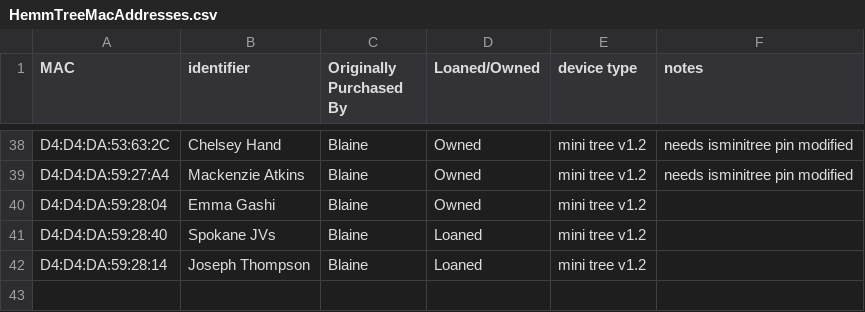
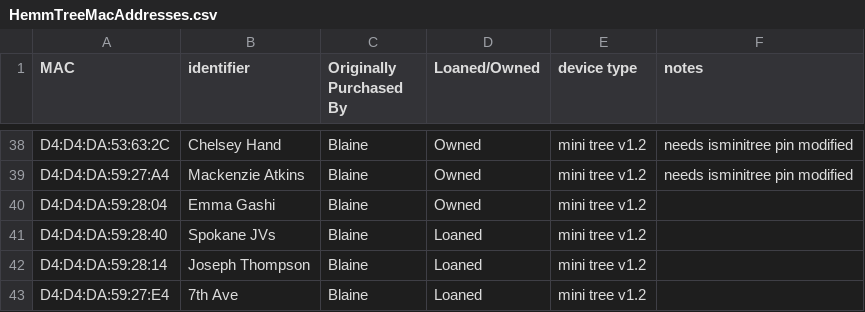
Before and after one commit to NextGenTechBar/HemmTree, a CSV file: HemmTreeMacAddresses.csv, drawn as a sheet; only a part is shown, gaps mark what is left out; the diff names each change by its address in the sheet, - before the commit and + after, or states it on an @@ line.

Commit message:
Update HemmTreeMacAddresses.csv

```diff
--- a/HemmTreeMacAddresses.csv
+++ b/HemmTreeMacAddresses.csv
+row 43: D4:D4:DA:59:27:E4 | 7th Ave | Blaine | Loaned | mini tree v1.2
```
